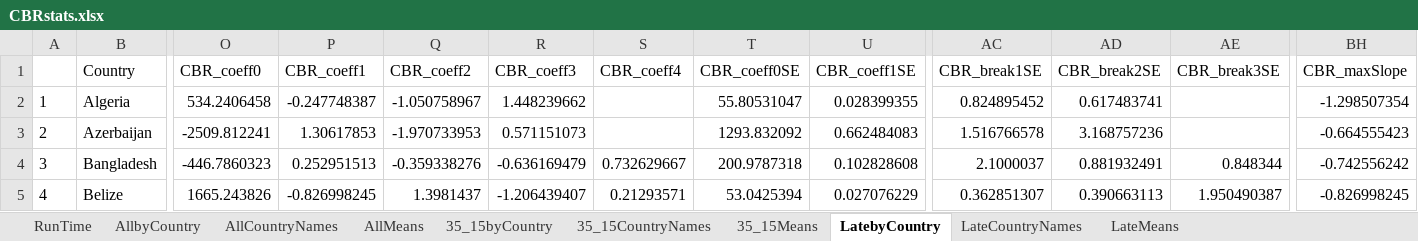
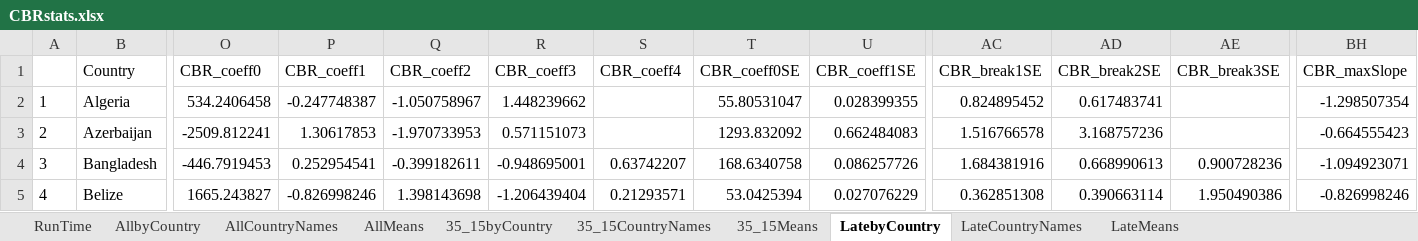
Before and after one commit to altergc/DemoTran, an Excel workbook: Output/CBR/CBRstats.xlsx, sheet LatebyCountry, drawn as a sheet; only a part is shown, gaps mark what is left out; values as stored, in another font and other column widths than the file's, no borders; the diff covers the shown part only; the diff names each change by its address in the sheet, - before the commit and + after, or states it on an @@ line.

```diff
--- a/Output/CBR/CBRstats.xlsx (sheet LatebyCountry)
+++ b/Output/CBR/CBRstats.xlsx (sheet LatebyCountry)
-O4 (CBR_coeff0): -446.7860323
+O4 (CBR_coeff0): -446.7919453
-P4 (CBR_coeff1): 0.252951513
+P4 (CBR_coeff1): 0.252954541
-Q4 (CBR_coeff2): -0.359338276
+Q4 (CBR_coeff2): -0.399182611
-R4 (CBR_coeff3): -0.636169479
+R4 (CBR_coeff3): -0.948695001
-S4 (CBR_coeff4): 0.732629667
+S4 (CBR_coeff4): 0.63742207
-T4 (CBR_coeff0SE): 200.9787318
+T4 (CBR_coeff0SE): 168.6340758
-U4 (CBR_coeff1SE): 0.102828608
+U4 (CBR_coeff1SE): 0.086257726
-AC4 (CBR_break1SE): 2.1000037
+AC4 (CBR_break1SE): 1.684381916
-AD4 (CBR_break2SE): 0.881932491
+AD4 (CBR_break2SE): 0.668990613
-AE4 (CBR_break3SE): 0.848344
+AE4 (CBR_break3SE): 0.900728236
-BH4 (CBR_maxSlope): -0.742556242
+BH4 (CBR_maxSlope): -1.094923071
-O5 (CBR_coeff0): 1665.243826
+O5 (CBR_coeff0): 1665.243827
-P5 (CBR_coeff1): -0.826998245
+P5 (CBR_coeff1): -0.826998246
-Q5 (CBR_coeff2): 1.3981437
+Q5 (CBR_coeff2): 1.398143698
-R5 (CBR_coeff3): -1.206439407
+R5 (CBR_coeff3): -1.206439404
-AC5 (CBR_break1SE): 0.362851307
+AC5 (CBR_break1SE): 0.362851308
-AD5 (CBR_break2SE): 0.390663113
+AD5 (CBR_break2SE): 0.390663114
-AE5 (CBR_break3SE): 1.950490387
+AE5 (CBR_break3SE): 1.950490386
-BH5 (CBR_maxSlope): -0.826998245
+BH5 (CBR_maxSlope): -0.826998246
```
Also changed, not shown: 1 added row, 371 edited cells and row numbers in column A elsewhere in this sheet, sheet AllbyCountry, sheet 35_15byCountry, sheet AllMeans, sheet 35_15Means, sheet LateMeans, sheet RunTime, 3 more sheets, Output/CDR/CDRstats.xlsx, Output/Means1950.xlsx, 39 other files.
